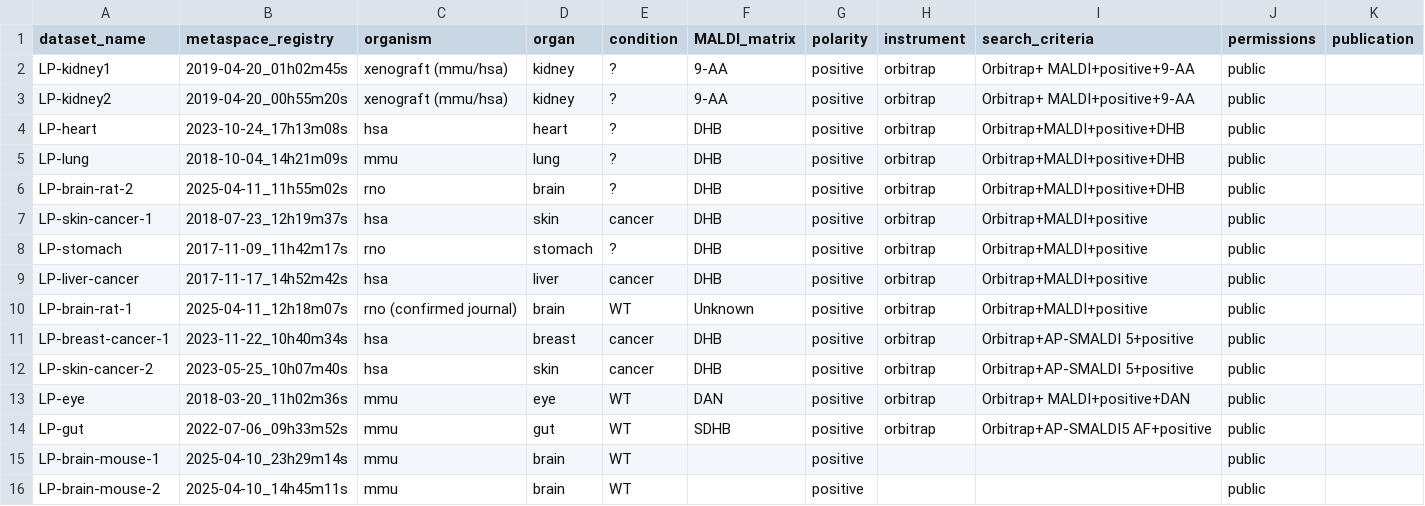
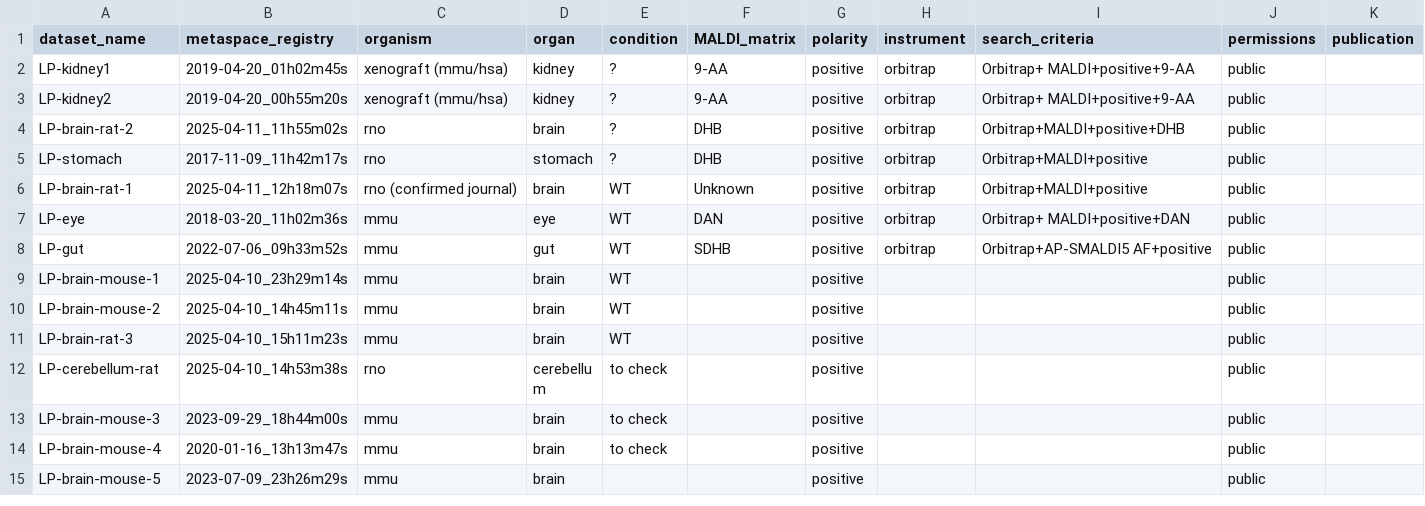
Before and after one commit to cbib/SpacePath, a TSV file: datasets_parameters/public-datasets-information-round1.tsv (was datasets_parameters/public-datasets-information.tsv), drawn as a sheet; only a part is shown; the shorter side is filled out with more unchanged rows; the diff names each change by its address in the sheet, - before the commit and + after, or states it on an @@ line.

Commit message:
cleaning public data: only truly usable datasets are conserved

```diff
--- a/datasets_parameters/public-datasets-information.tsv
+++ b/datasets_parameters/public-datasets-information-round1.tsv
-row 4: LP-heart | 2023-10-24_17h13m08s | hsa | heart | ? | DHB | positive | orbitrap | Orbitrap+MALDI+positive+DHB | public
-row 5: LP-lung | 2018-10-04_14h21m09s | mmu | lung | ? | DHB | positive | orbitrap | Orbitrap+MALDI+positive+DHB | public
-row 7: LP-skin-cancer-1 | 2018-07-23_12h19m37s | hsa | skin | cancer | DHB | positive | orbitrap | Orbitrap+MALDI+positive | public
-row 9: LP-liver-cancer | 2017-11-17_14h52m42s | hsa | liver | cancer | DHB | positive | orbitrap | Orbitrap+MALDI+positive | public
-row 11: LP-breast-cancer-1 | 2023-11-22_10h40m34s | hsa | breast | cancer | DHB | positive | orbitrap | Orbitrap+AP-SMALDI 5+positive | public
-row 12: LP-skin-cancer-2 | 2023-05-25_10h07m40s | hsa | skin | cancer | DHB | positive | orbitrap | Orbitrap+AP-SMALDI 5+positive | public
```
Also changed, not shown: datasets_parameters/manyspots-one-dataset.tsv, datasets_parameters/public-datasets-parameters.tsv, 1 other file.
